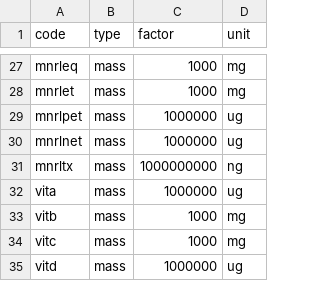
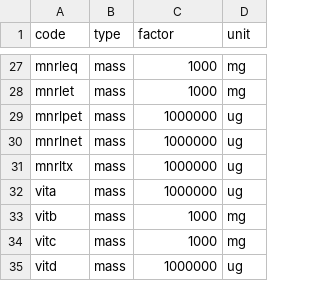
Before and after one commit to nodef/ifct2017, a CSV file: representations/index.csv, drawn as a sheet; only a part is shown, gaps mark what is left out.

```diff
--- a/representations/index.csv
+++ b/representations/index.csv
@@ -30,3 +30,3 @@ mnrlpet,mass,1000000,ug
 mnrlnet,mass,1000000,ug
-mnrltx,mass,1000000000,ng
+mnrltx,mass,1000000,ug
 vita,mass,1000000,ug
```
Also changed, not shown: compositionstats/index.csv, 12 other files.
